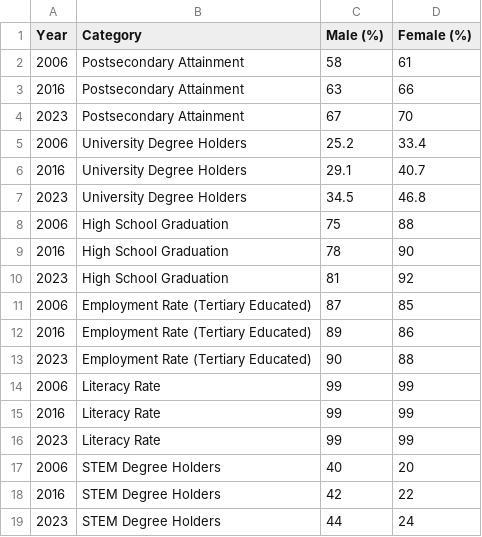
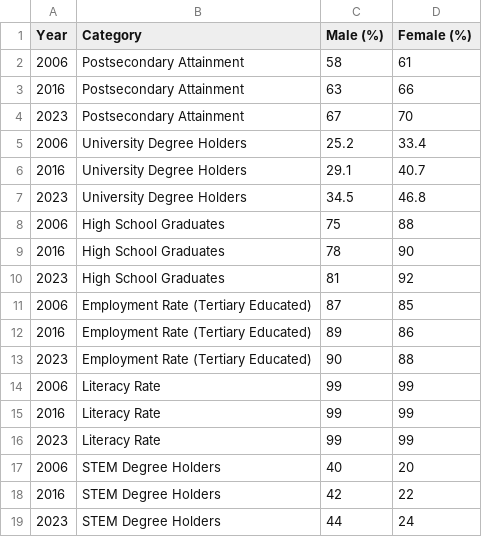
Before and after one commit to butlerem/data-visualizer, a CSV file: public/data/education/education_gender.csv, drawn as a sheet.

Commit message:
Education Radar by Gender

```diff
--- a/public/data/education/education_gender.csv
+++ b/public/data/education/education_gender.csv
@@ -7,5 +7,5 @@ Year,Category,Male (%),Female (%)
 2023,University Degree Holders,34.5,46.8
-2006,High School Graduation,75,88
-2016,High School Graduation,78,90
-2023,High School Graduation,81,92
+2006,High School Graduates,75,88
+2016,High School Graduates,78,90
+2023,High School Graduates,81,92
 2006,Employment Rate (Tertiary Educated),87,85
```
Also changed, not shown: 3 other files.
